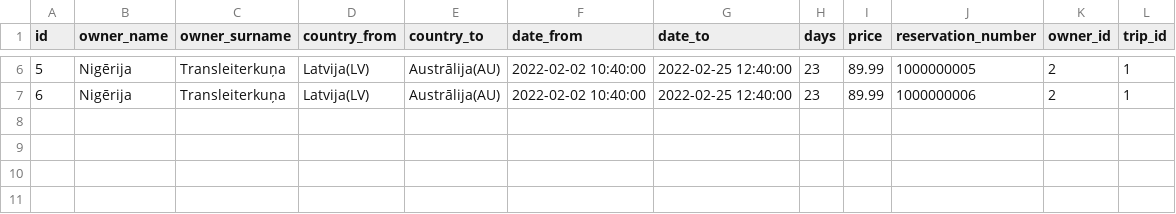
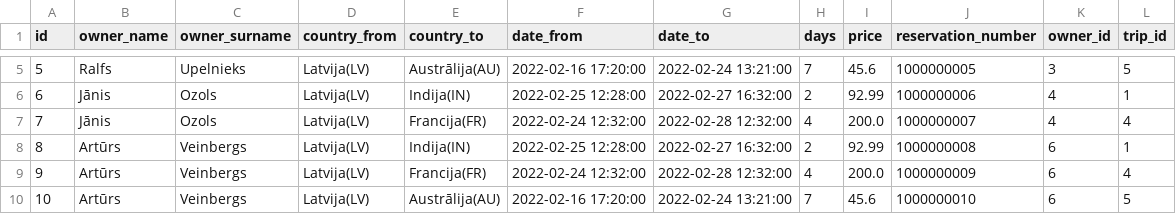
Before and after one commit to RalfsUpelnieks/flask_celojums-majas-lapa, a CSV file: media/reservation_statistics.csv, drawn as a sheet; only a part is shown, gaps mark what is left out; the diff covers the shown part only.

```diff
--- a/media/reservation_statistics.csv
+++ b/media/reservation_statistics.csv
@@ -6,2 +5,6 @@
-5,Nigērija,Transleiterkuņa,Latvija(LV),Austrālija(AU),2022-02-02 10:40:00,2022-02-25 12:40:00,23,89.99,1000000005,2,1
-6,Nigērija,Transleiterkuņa,Latvija(LV),Austrālija(AU),2022-02-02 10:40:00,2022-02-25 12:40:00,23,89.99,1000000006,2,1
+5,Ralfs,Upelnieks,Latvija(LV),Austrālija(AU),2022-02-16 17:20:00,2022-02-24 13:21:00,7,45.6,1000000005,3,5
+6,Jānis,Ozols,Latvija(LV),Indija(IN),2022-02-25 12:28:00,2022-02-27 16:32:00,2,92.99,1000000006,4,1
+7,Jānis,Ozols,Latvija(LV),Francija(FR),2022-02-24 12:32:00,2022-02-28 12:32:00,4,200.0,1000000007,4,4
+8,Artūrs,Veinbergs,Latvija(LV),Indija(IN),2022-02-25 12:28:00,2022-02-27 16:32:00,2,92.99,1000000008,6,1
+9,Artūrs,Veinbergs,Latvija(LV),Francija(FR),2022-02-24 12:32:00,2022-02-28 12:32:00,4,200.0,1000000009,6,4
+10,Artūrs,Veinbergs,Latvija(LV),Austrālija(AU),2022-02-16 17:20:00,2022-02-24 13:21:00,7,45.6,1000000010,6,5
```
Also changed, not shown: 1 removed row and 26 edited cells elsewhere in this file, media/agency_statistics.csv, media/trip_statistics.csv, 13 other files.
